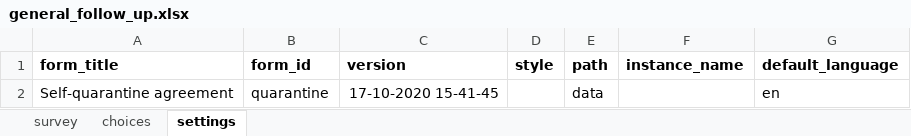
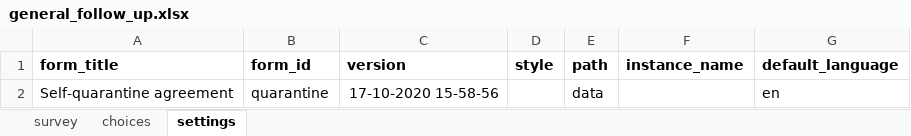
Before and after one commit to ronna/config-lgh, an Excel workbook: forms/app/general_follow_up.xlsx, sheet settings, drawn as a sheet; values as stored, in another font and other column widths than the file's, no borders; the diff names each change by its address in the sheet, - before the commit and + after, or states it on an @@ line.

Commit message:
update app forms
update app forms

```diff
--- a/forms/app/general_follow_up.xlsx (sheet settings)
+++ b/forms/app/general_follow_up.xlsx (sheet settings)
-C2 (version): 17-10-2020 15-41-45
+C2 (version): 17-10-2020 15-58-56
```
Also changed, not shown: sheet survey.
